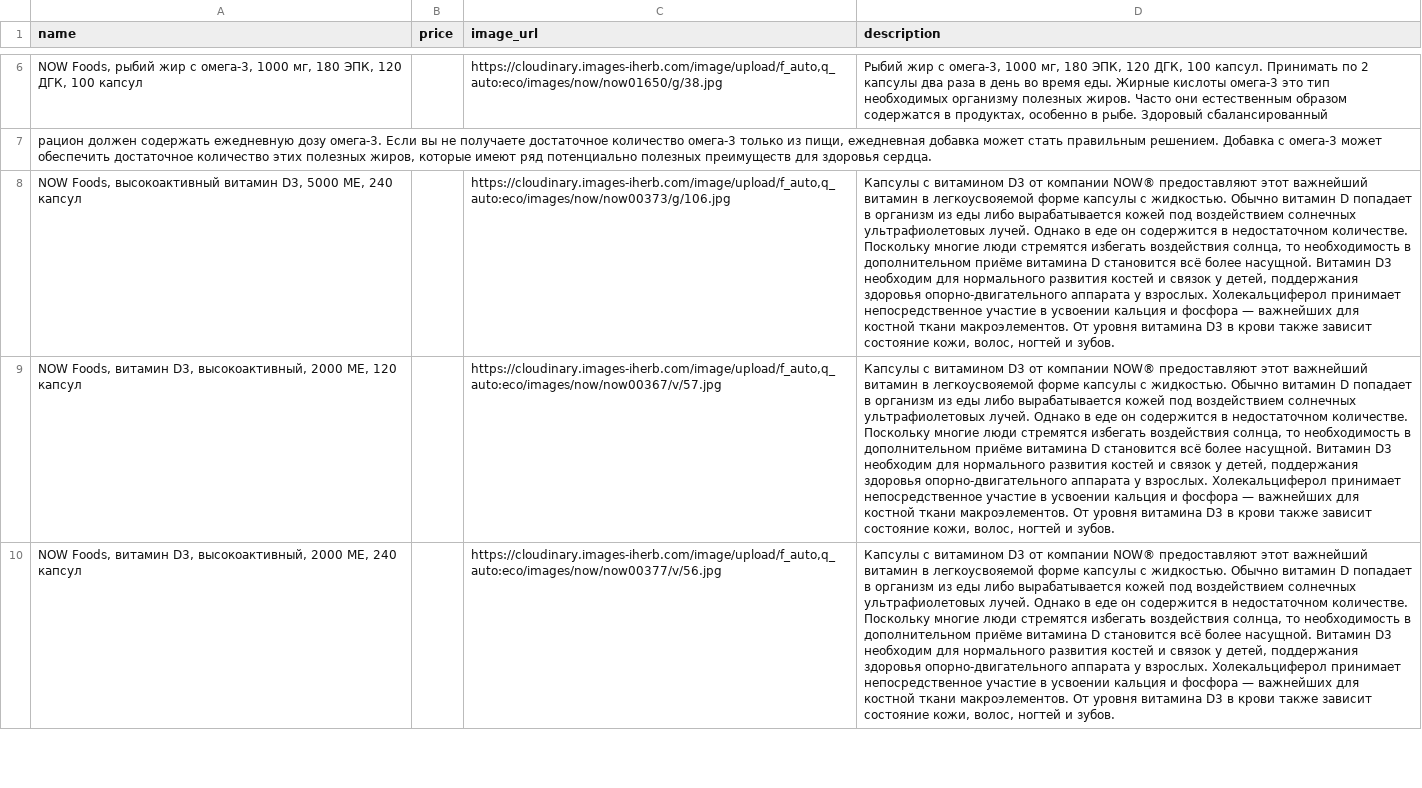
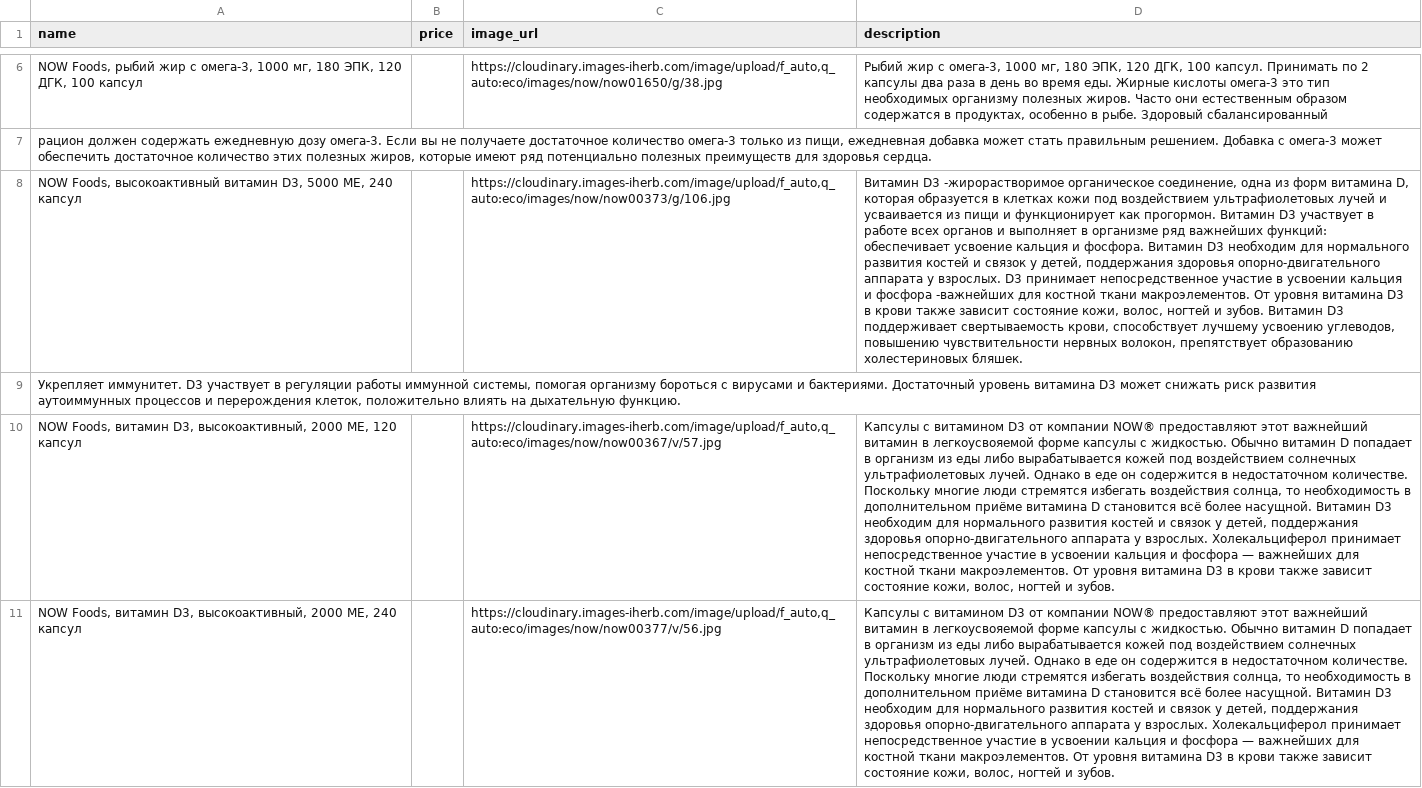
Before and after one commit to shortsnature03-max/vitrina, a CSV file: data/sheet.csv, drawn as a sheet; only a part is shown, gaps mark what is left out; the diff names each change by its address in the sheet, - before the commit and + after, or states it on an @@ line.

Commit message:
Автозагрузка из Google Таблиц

```diff
--- a/data/sheet.csv
+++ b/data/sheet.csv
-D8 (description): Капсулы с витамином D3 от компании NOW® предоставляют этот важнейший витамин в легкоусвояемой форме капсулы с жидкостью. Обычно витамин D попадает в организм из еды либо вырабатывается кожей под воздействием солнечных ультрафиолетовых лучей. Однако в еде он содержится в недостаточном количестве. Поскольку многие люди стремятся избегать воздействия солнца, то необходимость в дополнительном приёме витамина D становится всё более насущной. Витамин D3 необходим для нормального развития костей и связок у детей, поддержания здоровья опорно-двигательного аппарата у взрослых. Холекальциферол принимает непосредственное участие в усвоении кальция и фосфора — важнейших для костной ткани макроэлементов. От уровня витамина D3 в крови также зависит состояние кожи, волос, ногтей и зубов.
+D8 (description): Витамин D3 -жирорастворимое органическое соединение, одна из форм витамина D, которая образуется в клетках кожи под воздействием ультрафиолетовых лучей и усваивается из пищи и функционирует как прогормон. Витамин D3 участвует в работе всех органов и выполняет в организме ряд важнейших функций: обеспечивает усвоение кальция и фосфора. Витамин D3 необходим для нормального развития костей и связок у детей, поддержания здоровья опорно-двигательного аппарата у взрослых. D3 принимает непосредственное участие в усвоении кальция и фосфора -важнейших для костной ткани макроэлементов. От уровня витамина D3 в крови также зависит состояние кожи, волос, ногтей и зубов. Витамин D3 поддерживает свертываемость крови, способствует лучшему усвоению углеводов, повышению чувствительности нервных волокон, препятствует образованию холестериновых бляшек.
+row 9: Укрепляет иммунитет. D3 участвует в регуляции работы иммунной системы, помогая организму бороться с вирусами и бактериями. Достаточный уровень витамина D3 может снижать риск развития аутоиммунных процессов и перерождения клеток, положительно влиять на дыхательную функцию.
```
